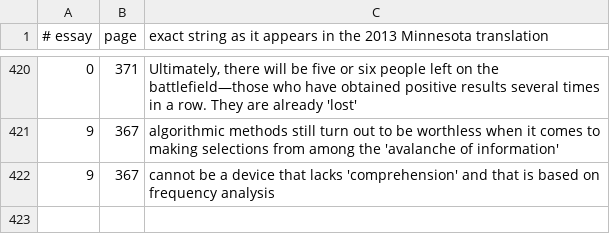
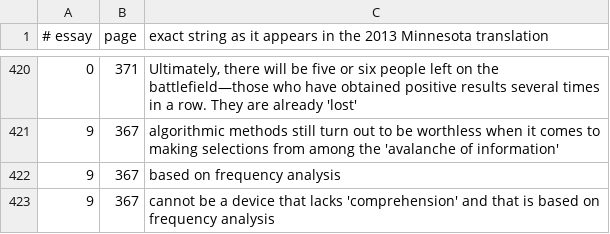
Before and after one commit to AnthonyKot/book15, a TSV file: checks/quotes.tsv, drawn as a sheet; only a part is shown, gaps mark what is left out; the diff names each change by its address in the sheet, - before the commit and + after, or states it on an @@ line.

```diff
--- a/checks/quotes.tsv
+++ b/checks/quotes.tsv
+row 422: 9 | 367 | based on frequency analysis
```
Also changed, not shown: checks/claims-2026.tsv, checks/secondary.tsv, 13 other files.
